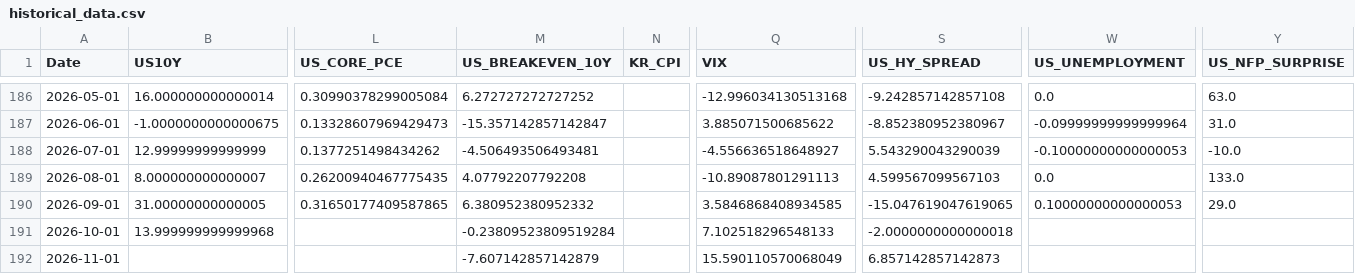
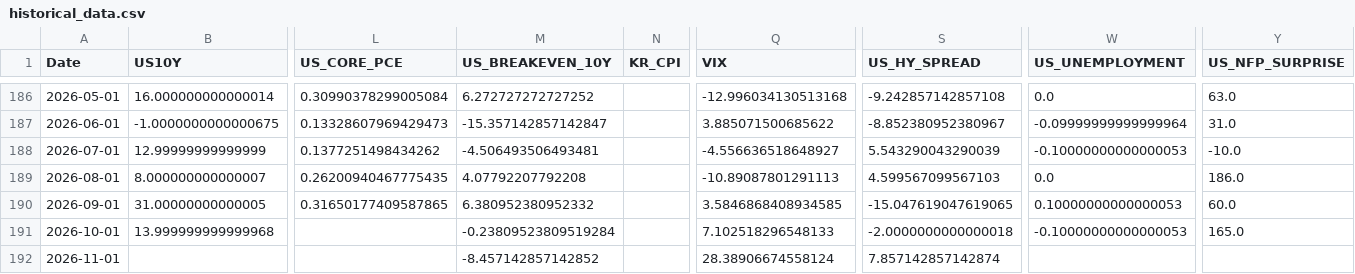
Before and after one commit to mia2628/portfolio_intelligence, a CSV file: data/historical/historical_data.csv, drawn as a sheet; only a part is shown, gaps mark what is left out; the diff names each change by its address in the sheet, - before the commit and + after, or states it on an @@ line.

```diff
--- a/data/historical/historical_data.csv
+++ b/data/historical/historical_data.csv
-Y189 (US_NFP_SURPRISE): 133.0
+Y189 (US_NFP_SURPRISE): 186.0
-Y190 (US_NFP_SURPRISE): 29.0
+Y190 (US_NFP_SURPRISE): 60.0
-W191 (US_UNEMPLOYMENT): (empty)
+W191 (US_UNEMPLOYMENT): -0.10000000000000053
-Y191 (US_NFP_SURPRISE): (empty)
+Y191 (US_NFP_SURPRISE): 165.0
-M192 (US_BREAKEVEN_10Y): -7.607142857142879
+M192 (US_BREAKEVEN_10Y): -8.457142857142852
-Q192 (VIX): 15.590110570068049
+Q192 (VIX): 28.38906674558124
-S192 (US_HY_SPREAD): 6.857142857142873
+S192 (US_HY_SPREAD): 7.857142857142874
```
Also changed, not shown: data/step03_market_inputs.csv, data/step03_market_inputs_actual.csv, 10 other files.
